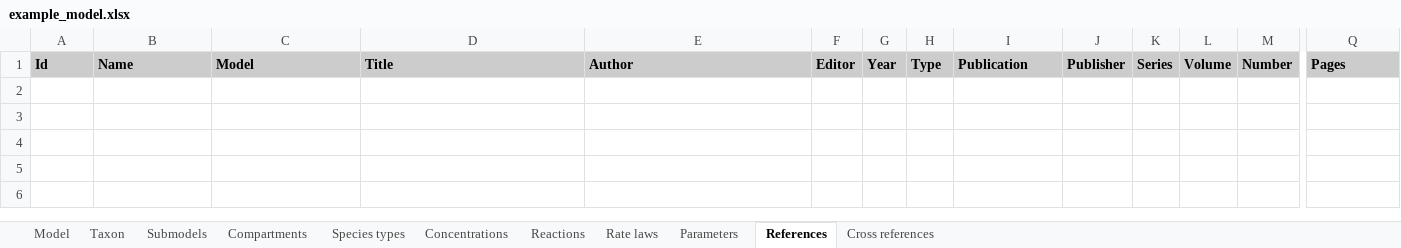
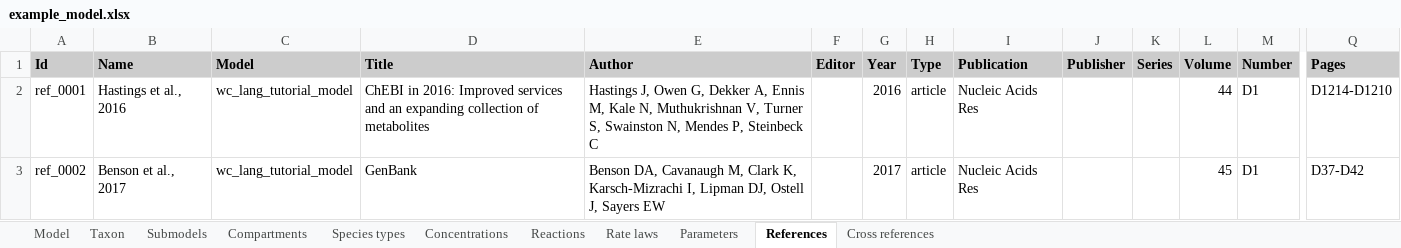
Before and after one commit to KarrLab/intro_to_wc_modeling, an Excel workbook: karr_lab_tutorials/wc_modeling/wc_lang_tutorial/examples/example_model.xlsx, sheet References, drawn as a sheet; only a part is shown, gaps mark what is left out; values as stored, in another font and other column widths than the file's, no borders; charts and pictures not drawn; rows hold the shown columns only; the diff names each change by its address in the sheet, - before the commit and + after, or states it on an @@ line.

```diff
--- a/karr_lab_tutorials/wc_modeling/wc_lang_tutorial/examples/example_model.xlsx (sheet References)
+++ b/karr_lab_tutorials/wc_modeling/wc_lang_tutorial/examples/example_model.xlsx (sheet References)
+row 2: ref_0001 | Hastings et al., 2016 | wc_lang_tutorial_model | ChEBI in 2016: Improved services and an expanding collection of metabolites | Hastings J, Owen G, Dekker A, Ennis M, Kale N, Muthukrishnan V, Turner S, Swainston N, Mendes P, Steinbeck C |  | 2016 | article | Nucleic Acids Res |  |  | 44 | D1 | D1214-D1210
+row 3: ref_0002 | Benson et al., 2017 | wc_lang_tutorial_model | GenBank | Benson DA, Cavanaugh M, Clark K, Karsch-Mizrachi I, Lipman DJ, Ostell J, Sayers EW |  | 2017 | article | Nucleic Acids Res |  |  | 45 | D1 | D37-D42
```
Also changed, not shown: sheet Species types, sheet Reactions, sheet Cross references, sheet Rate laws, sheet Concentrations, sheet Taxon, 4 more sheets, charts or pictures, 1 other file.
